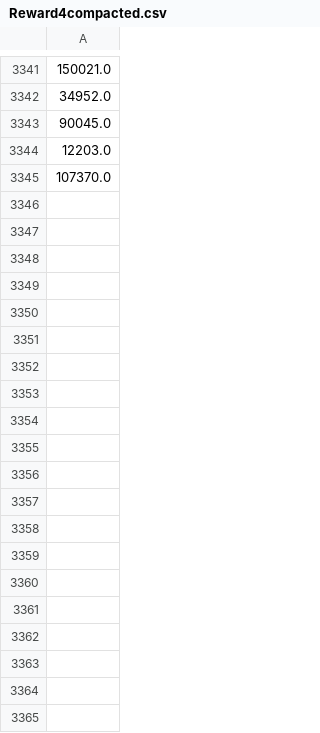
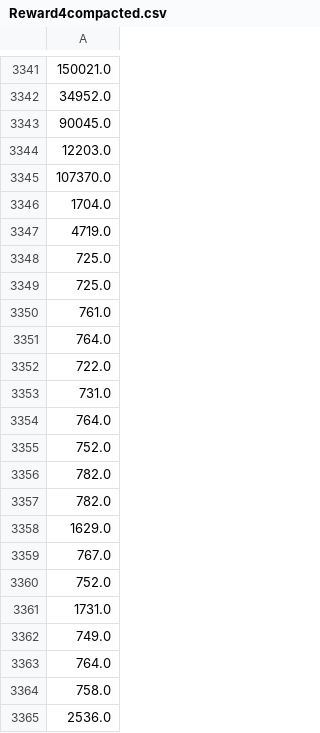
Before and after one commit to RafisSomeone/Snake, a CSV file: Reward4compacted.csv, drawn as a sheet; only a part is shown, gaps mark what is left out; the diff covers the shown part only; the diff names each change by its address in the sheet, - before the commit and + after, or states it on an @@ line.

```diff
--- a/Reward4compacted.csv
+++ b/Reward4compacted.csv
+row 3346: 1704.0
+row 3347: 4719.0
+row 3348: 725.0
+row 3349: 725.0
+row 3350: 761.0
+row 3351: 764.0
+row 3352: 722.0
+row 3353: 731.0
+row 3354: 764.0
+row 3355: 752.0
+row 3356: 782.0
+row 3357: 782.0
+row 3358: 1629.0
+row 3359: 767.0
+row 3360: 752.0
+row 3361: 1731.0
+row 3362: 749.0
+row 3363: 764.0
+row 3364: 758.0
+row 3365: 2536.0
```
Also changed, not shown: 51 added rows elsewhere in this file, Reward3compacted.csv, 2 other files.
